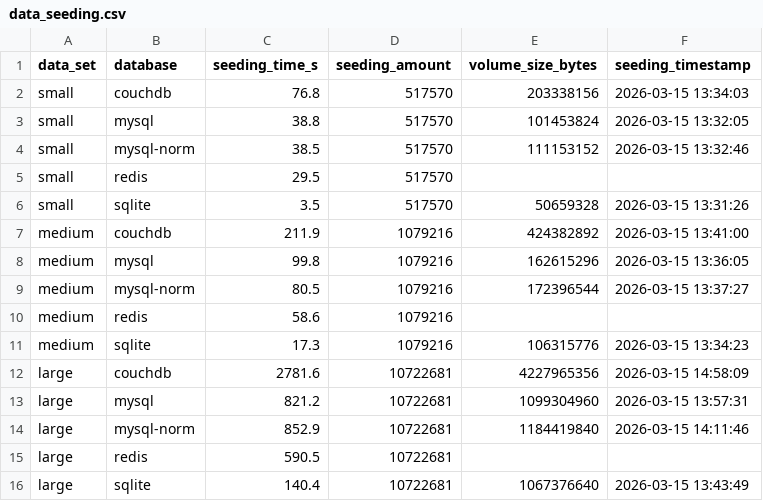
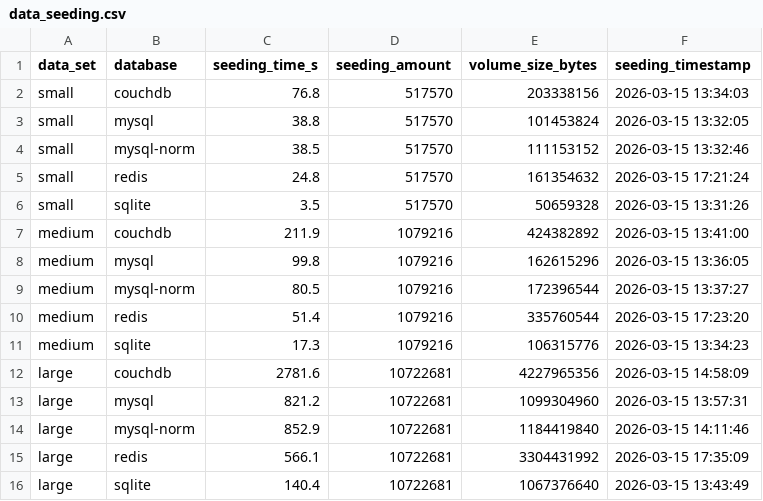
Before and after one commit to AdrianSajdak/DBBenchmark, a CSV file: results/data_seeding.csv, drawn as a sheet.

Commit message:
RedisUpdate

```diff
--- a/results/data_seeding.csv
+++ b/results/data_seeding.csv
@@ -4,3 +4,3 @@ small,mysql,38.8,517570,101453824,2026-03-15 13:32:05
 small,mysql-norm,38.5,517570,111153152,2026-03-15 13:32:46
-small,redis,29.5,517570,,
+small,redis,24.8,517570,161354632,2026-03-15 17:21:24
 small,sqlite,3.5,517570,50659328,2026-03-15 13:31:26
@@ -9,3 +9,3 @@ medium,mysql,99.8,1079216,162615296,2026-03-15 13:36:05
 medium,mysql-norm,80.5,1079216,172396544,2026-03-15 13:37:27
-medium,redis,58.6,1079216,,
+medium,redis,51.4,1079216,335760544,2026-03-15 17:23:20
 medium,sqlite,17.3,1079216,106315776,2026-03-15 13:34:23
@@ -14,3 +14,3 @@ large,mysql,821.2,10722681,1099304960,2026-03-15 13:57:31
 large,mysql-norm,852.9,10722681,1184419840,2026-03-15 14:11:46
-large,redis,590.5,10722681,,
+large,redis,566.1,10722681,3304431992,2026-03-15 17:35:09
 large,sqlite,140.4,10722681,1067376640,2026-03-15 13:43:49
```
